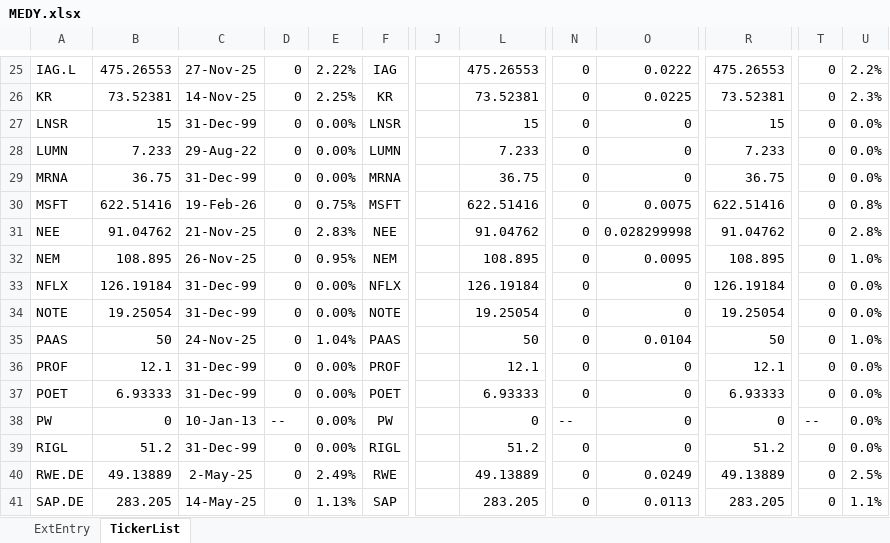
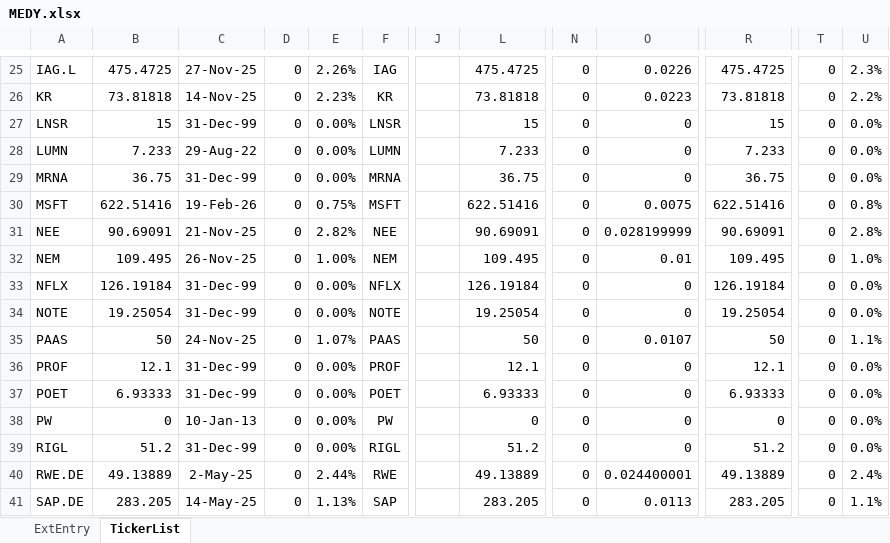
Before and after one commit to KostaDY/NikyClean, an Excel workbook: MEDY.xlsx, sheet TickerList, drawn as a sheet; only a part is shown, gaps mark what is left out; values as stored, in another font and other column widths than the file's, no borders; the diff covers the shown part only; the diff names each change by its address in the sheet, - before the commit and + after, or states it on an @@ line.

```diff
--- a/MEDY.xlsx (sheet TickerList)
+++ b/MEDY.xlsx (sheet TickerList)
-B25: 475.26553
+B25: 475.4725
-E25: 2.22%
+E25: 2.26%
-L25: 475.26553
+L25: 475.4725
-O25: 0.0222
+O25: 0.0226
-R25: 475.26553
+R25: 475.4725
-U25: 2.2%
+U25: 2.3%
-B26: 73.52381
+B26: 73.81818
-E26: 2.25%
+E26: 2.23%
-L26: 73.52381
+L26: 73.81818
-O26: 0.0225
+O26: 0.0223
-R26: 73.52381
+R26: 73.81818
-U26: 2.3%
+U26: 2.2%
-B31: 91.04762
+B31: 90.69091
-E31: 2.83%
+E31: 2.82%
-L31: 91.04762
+L31: 90.69091
-O31: 0.028299998
+O31: 0.028199999
-R31: 91.04762
+R31: 90.69091
-B32: 108.895
+B32: 109.495
-E32: 0.95%
+E32: 1.00%
-L32: 108.895
+L32: 109.495
-O32: 0.0095
+O32: 0.01
-R32: 108.895
+R32: 109.495
-E35: 1.04%
+E35: 1.07%
-O35: 0.0104
+O35: 0.0107
-U35: 1.0%
+U35: 1.1%
-D38: --
+D38: 0
-N38: --
+N38: 0
-T38: --
+T38: 0
-E40: 2.49%
+E40: 2.44%
-O40: 0.0249
+O40: 0.024400001
-U40: 2.5%
+U40: 2.4%
```
Also changed, not shown: 105 edited cells elsewhere in this sheet, sheet ExtEntry, 1 other file.
